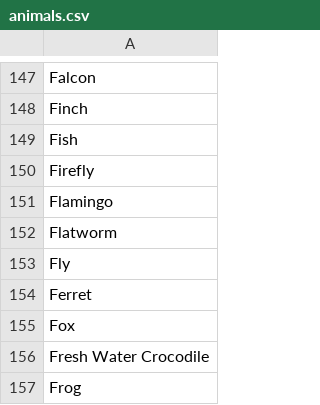
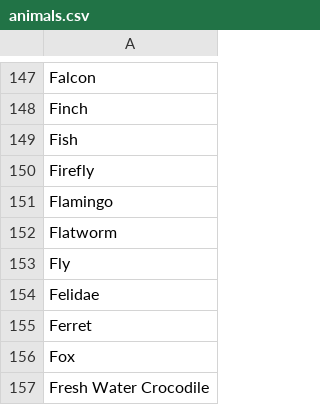
Before and after one commit to Bread-ou/SP-elanco-group-project, a CSV file: animals.csv, drawn as a sheet; only a part is shown, gaps mark what is left out; the shorter side is filled out with more unchanged rows; the diff names each change by its address in the sheet, - before the commit and + after, or states it on an @@ line.

```diff
--- a/animals.csv
+++ b/animals.csv
+row 154: Felidae
```
Also changed, not shown: 1 other file.
